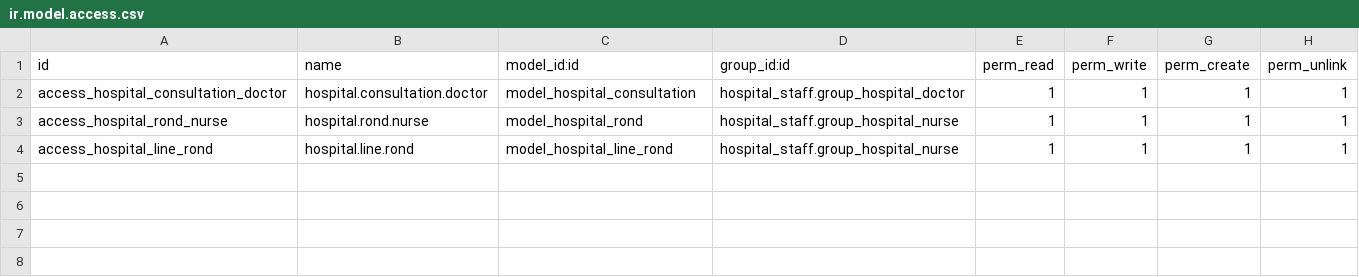
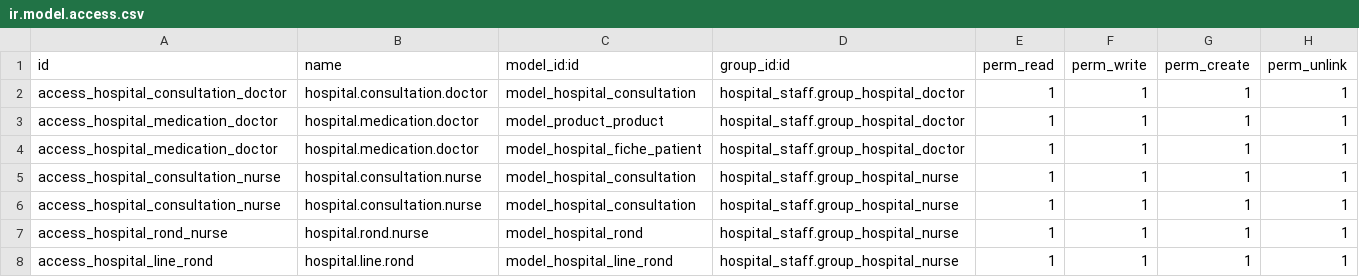
Before and after one commit to DIARY7/hospital_td, a CSV file: td1/hospital/security/ir.model.access.csv, drawn as a sheet.

```diff
--- a/td1/hospital/security/ir.model.access.csv
+++ b/td1/hospital/security/ir.model.access.csv
@@ -2,2 +2,6 @@ id,name,model_id:id,group_id:id,perm_read,perm_write,perm_create,perm_unlink
 access_hospital_consultation_doctor,hospital.consultation.doctor,model_hospital_consultation,hospital_staff.group_hospital_doctor,1,1,1,1
+access_hospital_medication_doctor,hospital.medication.doctor,model_product_product,hospital_staff.group_hospital_doctor,1,1,1,1
+access_hospital_medication_doctor,hospital.medication.doctor,model_hospital_fiche_patient,hospital_staff.group_hospital_doctor,1,1,1,1
+access_hospital_consultation_nurse,hospital.consultation.nurse,model_hospital_consultation,hospital_staff.group_hospital_nurse,1,1,1,1
+access_hospital_consultation_nurse,hospital.consultation.nurse,model_hospital_consultation,hospital_staff.group_hospital_nurse,1,1,1,1
 access_hospital_rond_nurse,hospital.rond.nurse,model_hospital_rond,hospital_staff.group_hospital_nurse,1,1,1,1
```
Also changed, not shown: td1/hospital_patient/security/ir.model.access.csv, 17 other files.
